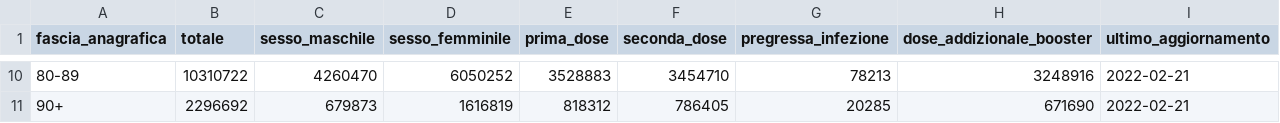
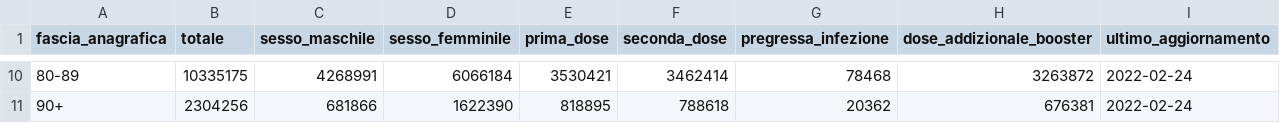
Before and after one commit to L1nk3N/dati-covid, a CSV file: dati/anagrafica-vaccini-summary-latest.csv, drawn as a sheet; only a part is shown, gaps mark what is left out; the diff covers the shown part only.

```diff
--- a/dati/anagrafica-vaccini-summary-latest.csv
+++ b/dati/anagrafica-vaccini-summary-latest.csv
@@ -10,2 +10,2 @@ fascia_anagrafica,totale,sesso_maschile,sesso_femminile,prima_dose,seconda_dose,
-80-89,10310722,4260470,6050252,3528883,3454710,78213,3248916,2022-02-21
-90+,2296692,679873,1616819,818312,786405,20285,671690,2022-02-21
+80-89,10335175,4268991,6066184,3530421,3462414,78468,3263872,2022-02-24
+90+,2304256,681866,1622390,818895,788618,20362,676381,2022-02-24
```
Also changed, not shown: 63 edited cells elsewhere in this file, dati/consegne-vaccini-latest.csv, dati/soggetti-guariti.csv, 9 other files.
